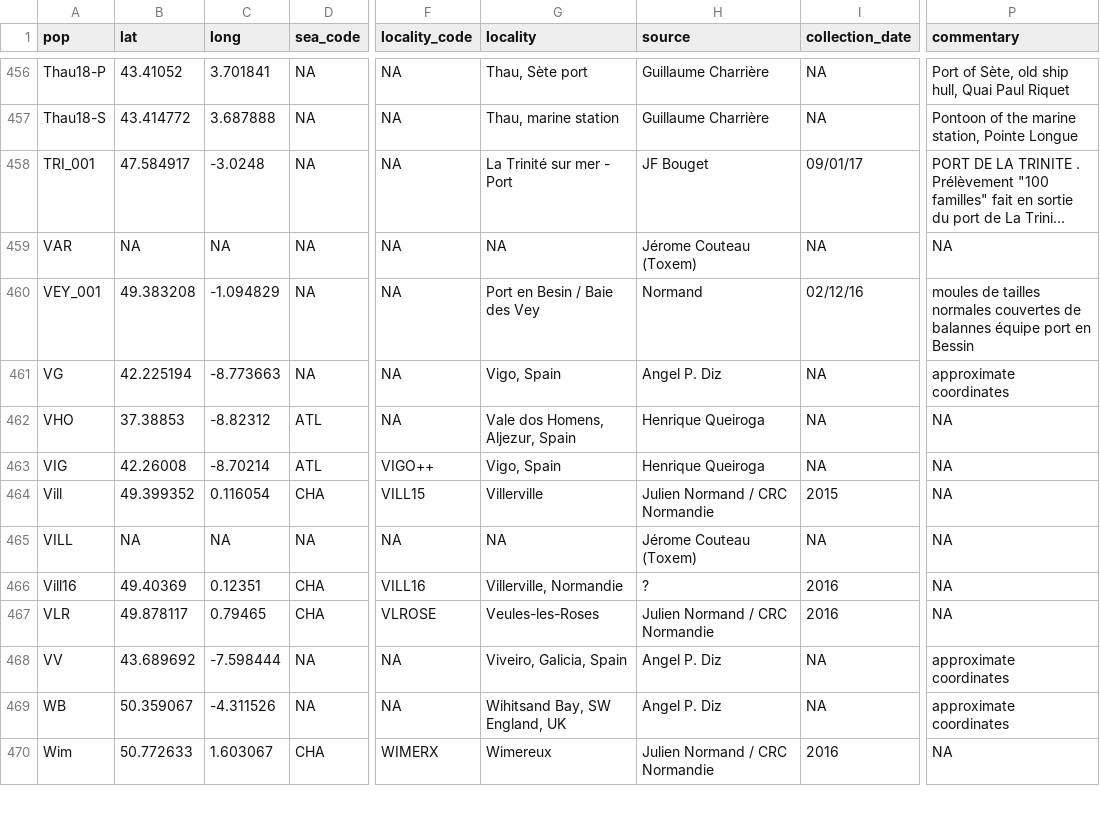
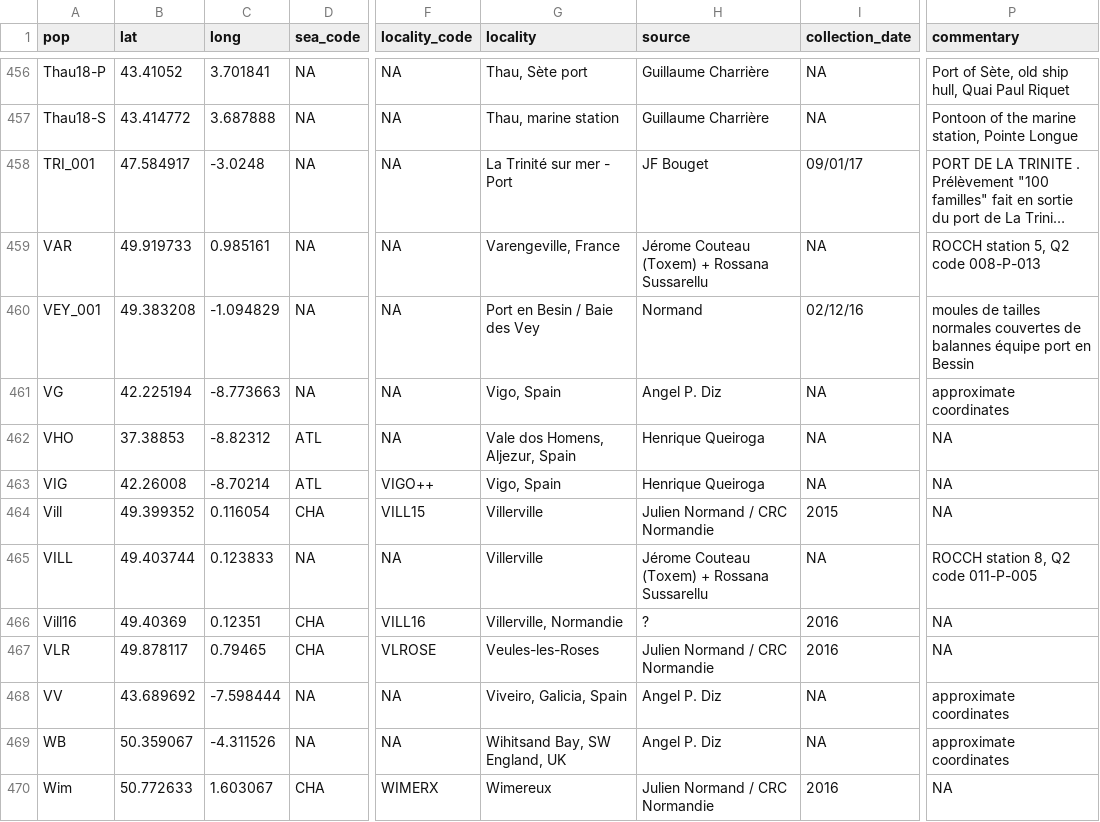
Before and after one commit to alxsimon/Database_Mytilus, a CSV file: Mytilus_populations.csv, drawn as a sheet; only a part is shown, gaps mark what is left out; long unchanged cells end in …; the diff covers the shown part only; the diff names each change by its address in the sheet, - before the commit and + after, or states it on an @@ line.

Commit message:
Rossana Sussarellu samples locations

```diff
--- a/Mytilus_populations.csv
+++ b/Mytilus_populations.csv
-B459 (lat): NA
+B459 (lat): 49.919733
-C459 (long): NA
+C459 (long): 0.985161
-G459 (locality): NA
+G459 (locality): Varengeville, France
-H459 (source): Jérome Couteau (Toxem)
+H459 (source): Jérome Couteau (Toxem) + Rossana Sussarellu
-P459 (commentary): NA
+P459 (commentary): ROCCH station 5, Q2 code 008-P-013
-B465 (lat): NA
+B465 (lat): 49.403744
-C465 (long): NA
+C465 (long): 0.123833
-G465 (locality): NA
+G465 (locality): Villerville
-H465 (source): Jérome Couteau (Toxem)
+H465 (source): Jérome Couteau (Toxem) + Rossana Sussarellu
-P465 (commentary): NA
+P465 (commentary): ROCCH station 8, Q2 code 011-P-005
```
Also changed, not shown: 60 edited cells elsewhere in this file.
